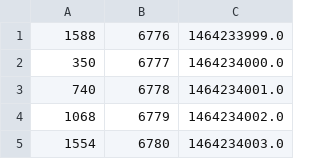
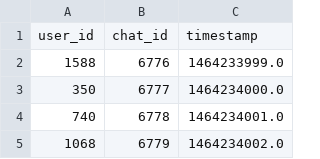
Before and after one commit to DSaini3/chat_join_team_chat, a CSV file: chat_join_team_chat.csv, drawn as a sheet; only a part is shown; the shorter side is filled out with more unchanged rows.

Commit message:
Update chat_join_team_chat.csv

```diff
--- a/chat_join_team_chat.csv
+++ b/chat_join_team_chat.csv
@@ -1 +1,2 @@
+user_id, chat_id, timestamp
 1588,6776,1464233999.0
```
